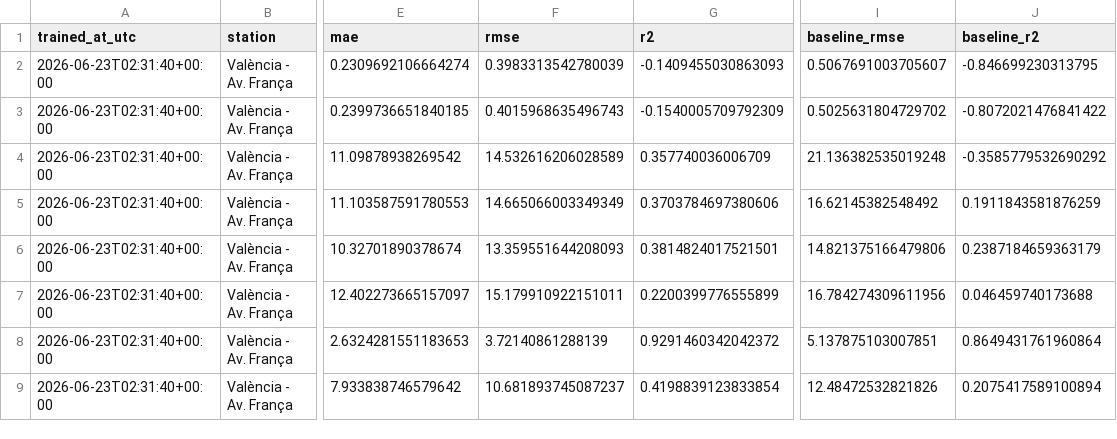
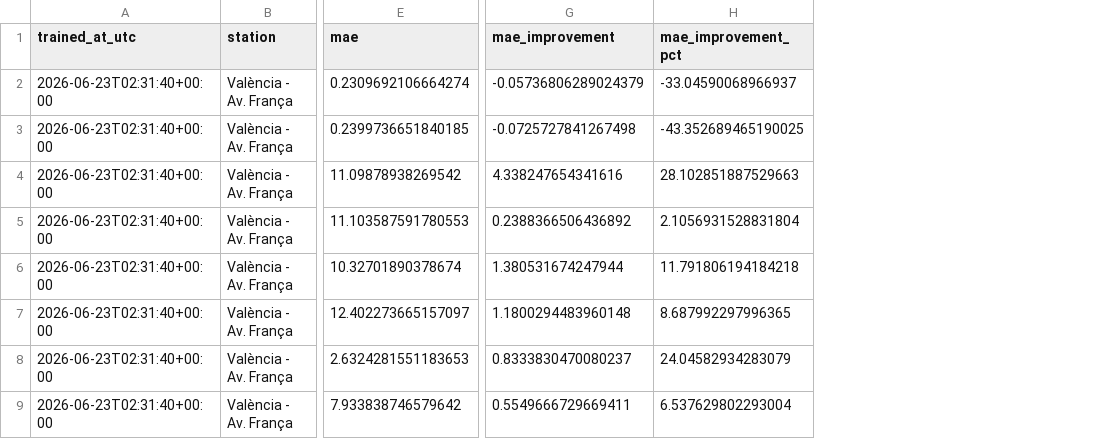
Before and after one commit to gandpablo/VALENCIA_DATA_EDM, a CSV file: metrics/latest.csv, drawn as a sheet; only a part is shown, gaps mark what is left out; removed rows and columns are numbered as before the commit, all else as after; the diff names each change by its address in the sheet, - before the commit and + after, or states it on an @@ line.

Commit message:
Update metrics schema metrics/latest.csv

```diff
--- a/metrics/latest.csv
+++ b/metrics/latest.csv
-column F (rmse), rows 2-9: 0.3983313542780039 | 0.4015968635496743 | 14.532616206028589 | 14.665066003349349 | 13.359551644208093 | 15.179910922151011 | 3.72140861288139 | 10.681893745087237
-column G (r2), rows 2-9: -0.1409455030863093 | -0.1540005709792309 | 0.357740036006709 | 0.3703784697380606 | 0.3814824017521501 | 0.2200399776555899 | 0.9291460342042372 | 0.4198839123833854
-column I (baseline_rmse), rows 2-9: 0.5067691003705607 | 0.5025631804729702 | 21.136382535019248 | 16.62145382548492 | 14.821375166479806 | 16.784274309611956 | 5.137875103007851 | 12.48472532821826
-column J (baseline_r2), rows 2-9: -0.846699230313795 | -0.8072021476841422 | -0.3585779532690292 | 0.1911843581876259 | 0.2387184659363179 | 0.046459740173688 | 0.8649431761960864 | 0.2075417589100894
+column G (mae_improvement), rows 2-9: -0.05736806289024379 | -0.0725727841267498 | 4.338247654341616 | 0.2388366506436892 | 1.380531674247944 | 1.1800294483960148 | 0.8333830470080237 | 0.5549666729669411
+column H (mae_improvement_pct), rows 2-9: -33.04590068966937 | -43.352689465190025 | 28.102851887529663 | 2.1056931528831804 | 11.791806194184218 | 8.687992297996365 | 24.04582934283079 | 6.537629802293004
```
